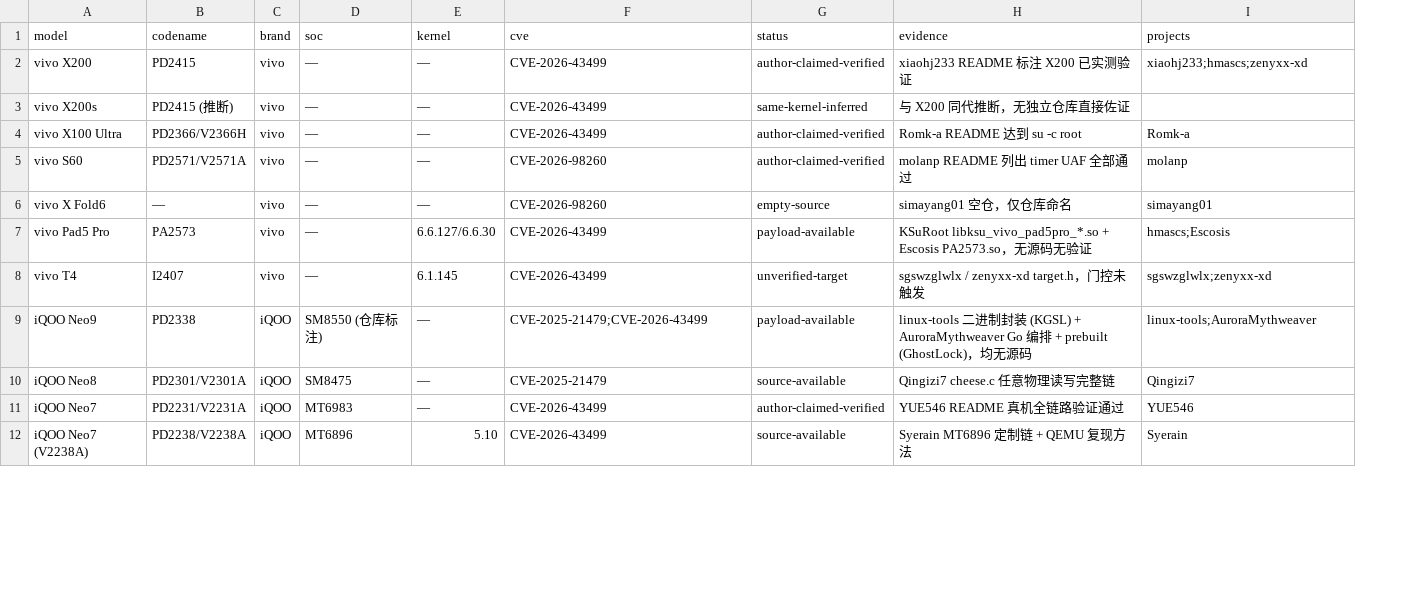
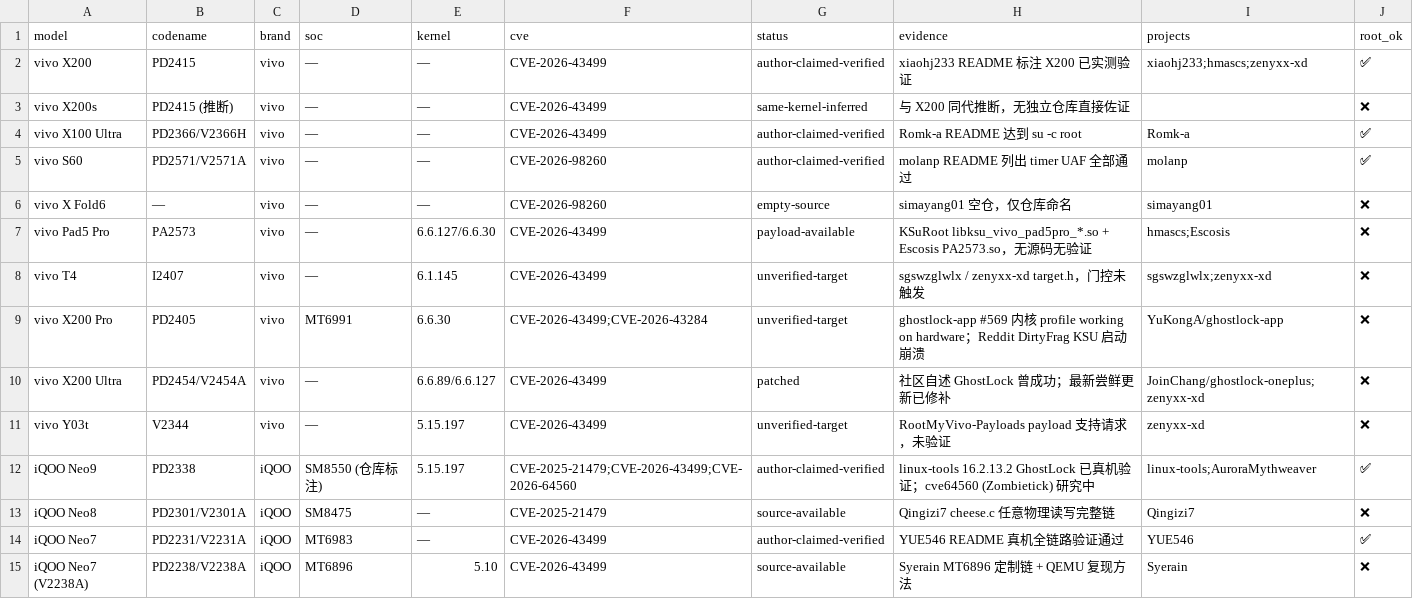
Before and after one commit to floydcastillo1987/vivo-root-devices, a CSV file: data/models.csv, drawn as a sheet; only a part is shown; addresses are those after the commit; the diff covers the shown part only; the diff names each change by its address in the sheet, - before the commit and + after, or states it on an @@ line.

Commit message:
Add web-sourced models and root_ok column
- models.csv: 19 -> 26 rows; add iQOO 11/11S/11 Pro (KGSL), iQOO Z9 PD2361, X200 Pro, X200 Ultra (patched), Y03t; upgrade Neo9/Neo9S Pro/iQOO 13 to author-claimed-verified from repo/Reddit evidence; add root_ok column
- cves.csv: extend affected_models/projects per new evidence; add Zombietick note for CVE-2026-64560
- schema.md: add patched status and root_ok field
- README: expand model table to all 26 rows with root checkmark column

```diff
--- a/data/models.csv
+++ b/data/models.csv
+column J (root_ok), rows 2-8: ✅ | ❌ | ✅ | ✅ | ❌ | ❌ | ❌; rows 12-15: ✅ | ❌ | ✅ | ❌
+row 9: vivo X200 Pro | PD2405 | vivo | MT6991 | 6.6.30 | CVE-2026-43499;CVE-2026-43284 | unverified-target | ghostlock-app #569 内核 profile working on hardware；Reddit DirtyFrag KSU 启动崩溃 | YuKongA/ghostlock-app | ❌
+row 10: vivo X200 Ultra | PD2454/V2454A | vivo | — | 6.6.89/6.6.127 | CVE-2026-43499 | patched | 社区自述 GhostLock 曾成功；最新尝鲜更新已修补 | JoinChang/ghostlock-oneplus;zenyxx-xd | ❌
+row 11: vivo Y03t | V2344 | vivo | — | 5.15.197 | CVE-2026-43499 | unverified-target | RootMyVivo-Payloads payload 支持请求，未验证 | zenyxx-xd | ❌
-E12 (kernel): —
+E12 (kernel): 5.15.197
-F12 (cve): CVE-2025-21479;CVE-2026-43499
+F12 (cve): CVE-2025-21479;CVE-2026-43499;CVE-2026-64560
-G12 (status): payload-available
+G12 (status): author-claimed-verified
-H12 (evidence): linux-tools 二进制封装 (KGSL) + AuroraMythweaver Go 编排 + prebuilt (GhostLock)，均无源码
+H12 (evidence): linux-tools 16.2.13.2 GhostLock 已真机验证；cve64560 (Zombietick) 研究中
```
Also changed, not shown: 4 added rows and 6 edited cells elsewhere in this file, data/cves.csv, 2 other files.
